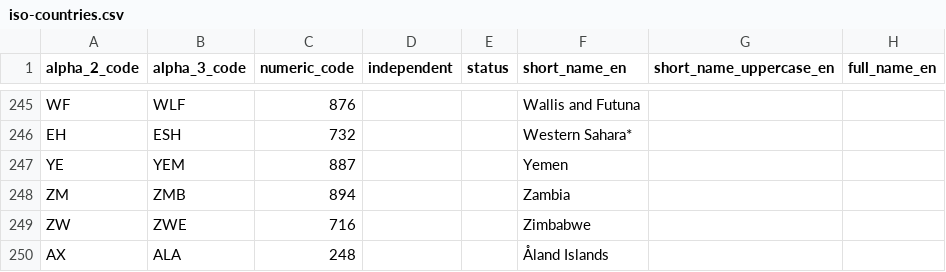
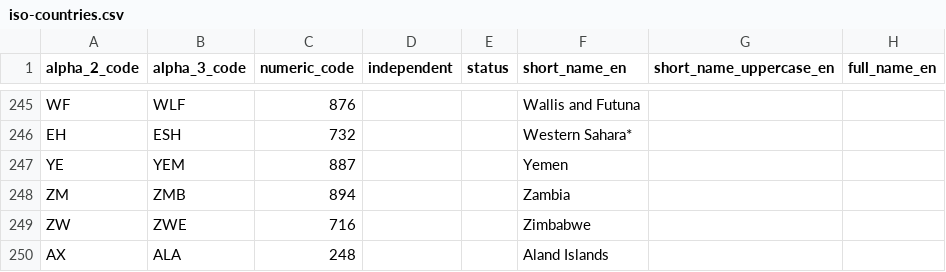
Before and after one commit to hmrc/address-lookup-frontend, a CSV file: conf/iso-countries.csv, drawn as a sheet; only a part is shown, gaps mark what is left out.

Commit message:
[PS] TAV-618 - Normalise non-standard characters in country names

```diff
--- a/conf/iso-countries.csv
+++ b/conf/iso-countries.csv
@@ -249,2 +249,2 @@ ZM,ZMB,894,,,Zambia,,
 ZW,ZWE,716,,,Zimbabwe,,
-AX,ALA,248,,,Åland Islands,,
+AX,ALA,248,,,Aland Islands,,
```
Also changed, not shown: conf/wco-countries.csv.
